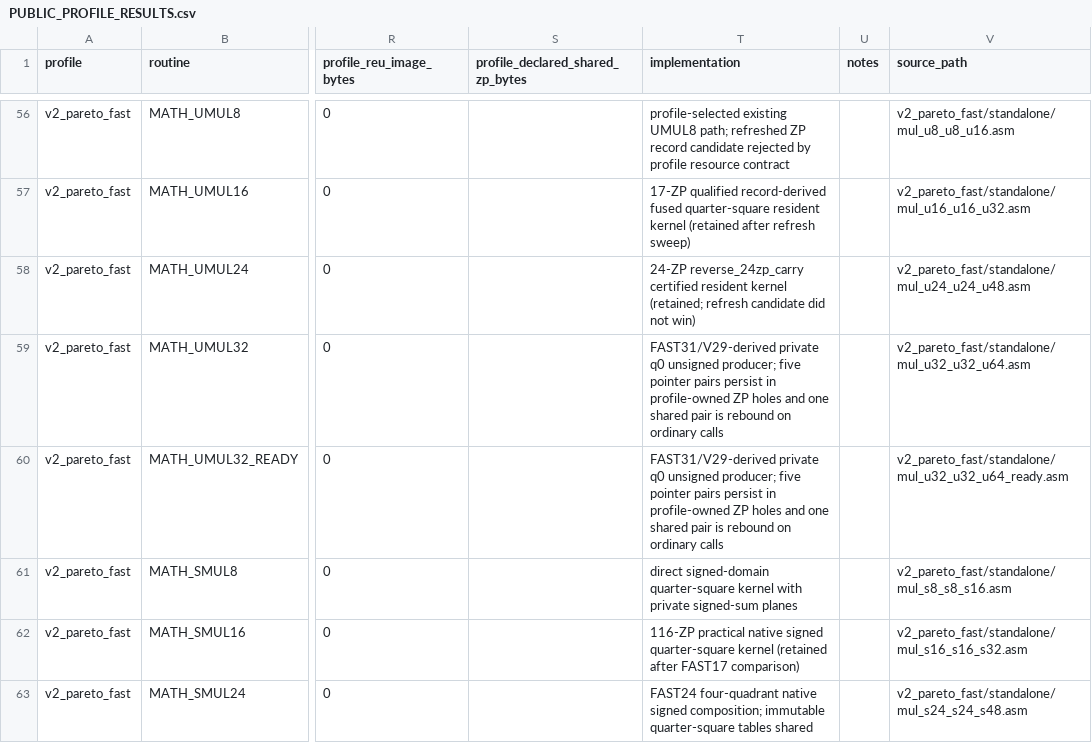
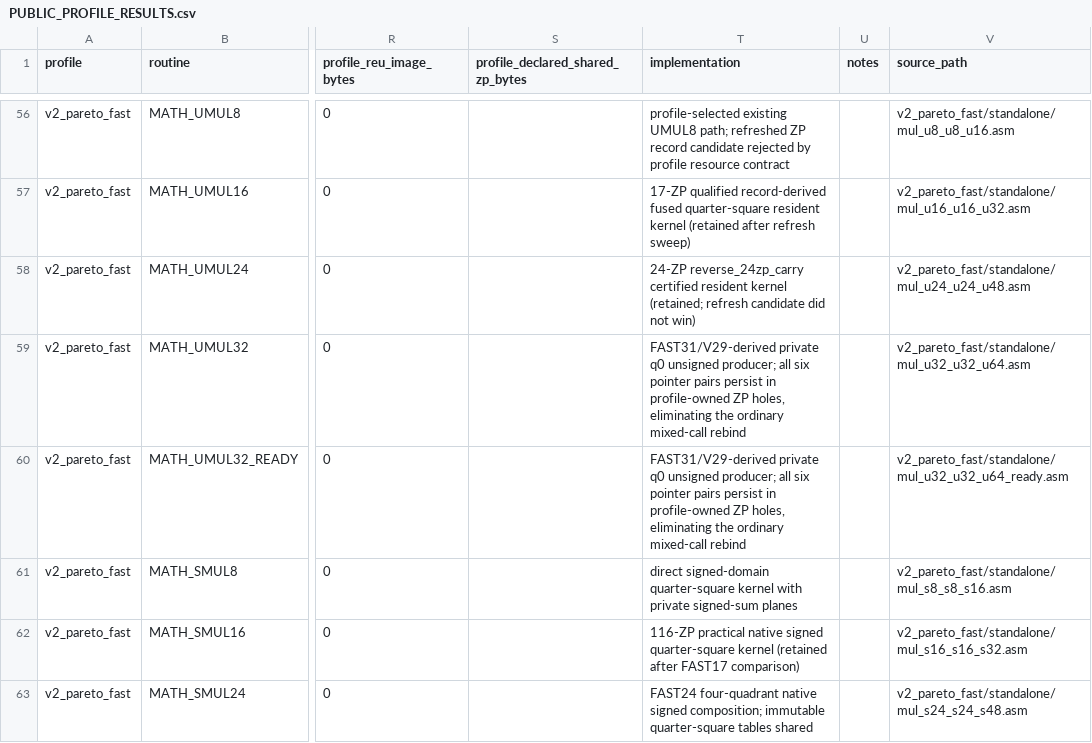
Before and after one commit to floppyrom/C64-Math-Library, a CSV file: benchmarks/PUBLIC_PROFILE_RESULTS.csv, drawn as a sheet; only a part is shown, gaps mark what is left out; the diff covers the shown part only; the diff names each change by its address in the sheet, - before the commit and + after, or states it on an @@ line.

```diff
--- a/benchmarks/PUBLIC_PROFILE_RESULTS.csv
+++ b/benchmarks/PUBLIC_PROFILE_RESULTS.csv
-T59:T60 (implementation): …unsigned producer; five pointer pairs persist in profile-owned ZP holes and one shared pair is rebound on ordinary calls
+T59:T60 (implementation): …unsigned producer; all six pointer pairs persist in profile-owned ZP holes, eliminating the ordinary mixed-call rebind
```
Also changed, not shown: 10 edited cells elsewhere in this file, docs/CONSOLIDATED_ROUTINE_TABLE.csv, 4 other files.
